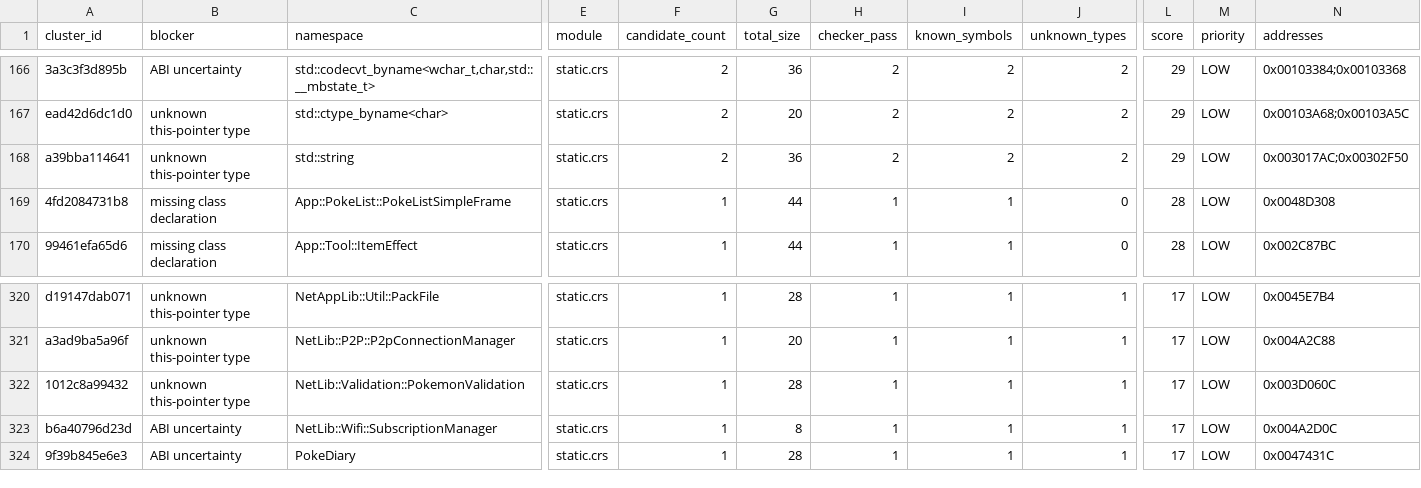
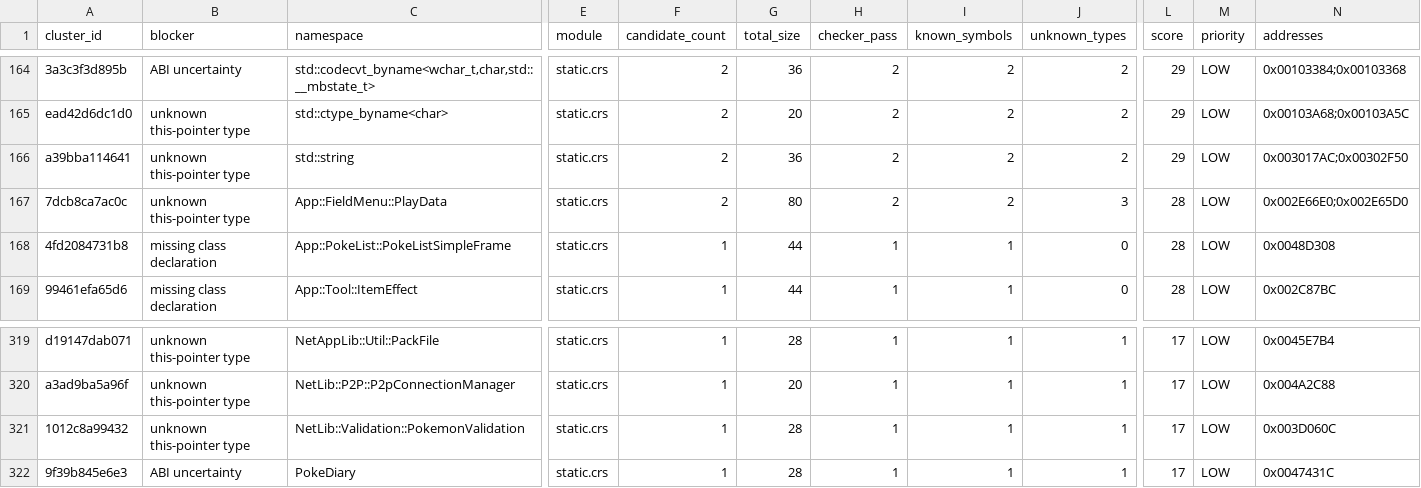
Before and after one commit to gradenGnostic/pokemoon, a CSV file: analysis/reagent/yellow_clusters.csv, drawn as a sheet; only a part is shown, gaps mark what is left out; removed rows and columns are numbered as before the commit, all else as after; rows hold the shown columns only; the diff covers the shown part only; the diff names each change by its address in the sheet, - before the commit and + after, or states it on an @@ line.

```diff
--- a/analysis/reagent/yellow_clusters.csv
+++ b/analysis/reagent/yellow_clusters.csv
+row 167: 7dcb8ca7ac0c | unknown this-pointer type | App::FieldMenu::PlayData | static.crs | 2 | 80 | 2 | 2 | 3 | 28 | LOW | 0x002E66E0;0x002E65D0
-row 323: b6a40796d23d | ABI uncertainty | NetLib::Wifi::SubscriptionManager | static.crs | 1 | 8 | 1 | 1 | 1 | 17 | LOW | 0x004A2D0C
```
Also changed, not shown: 1 added row and 8 removed rows elsewhere in this file, analysis/reagent/yellow_summary.csv, config/reconstructed_functions.csv, 4 other files.
